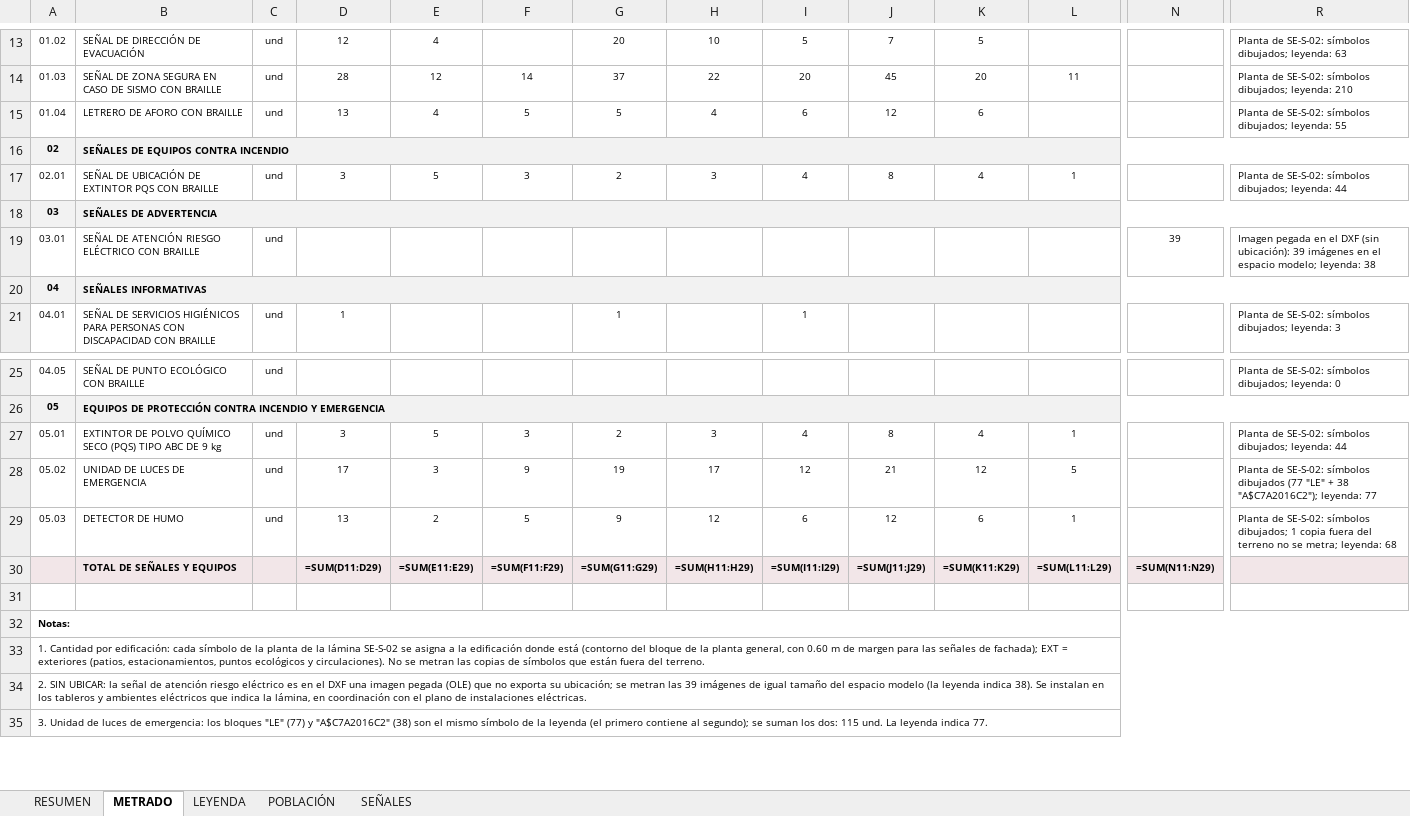
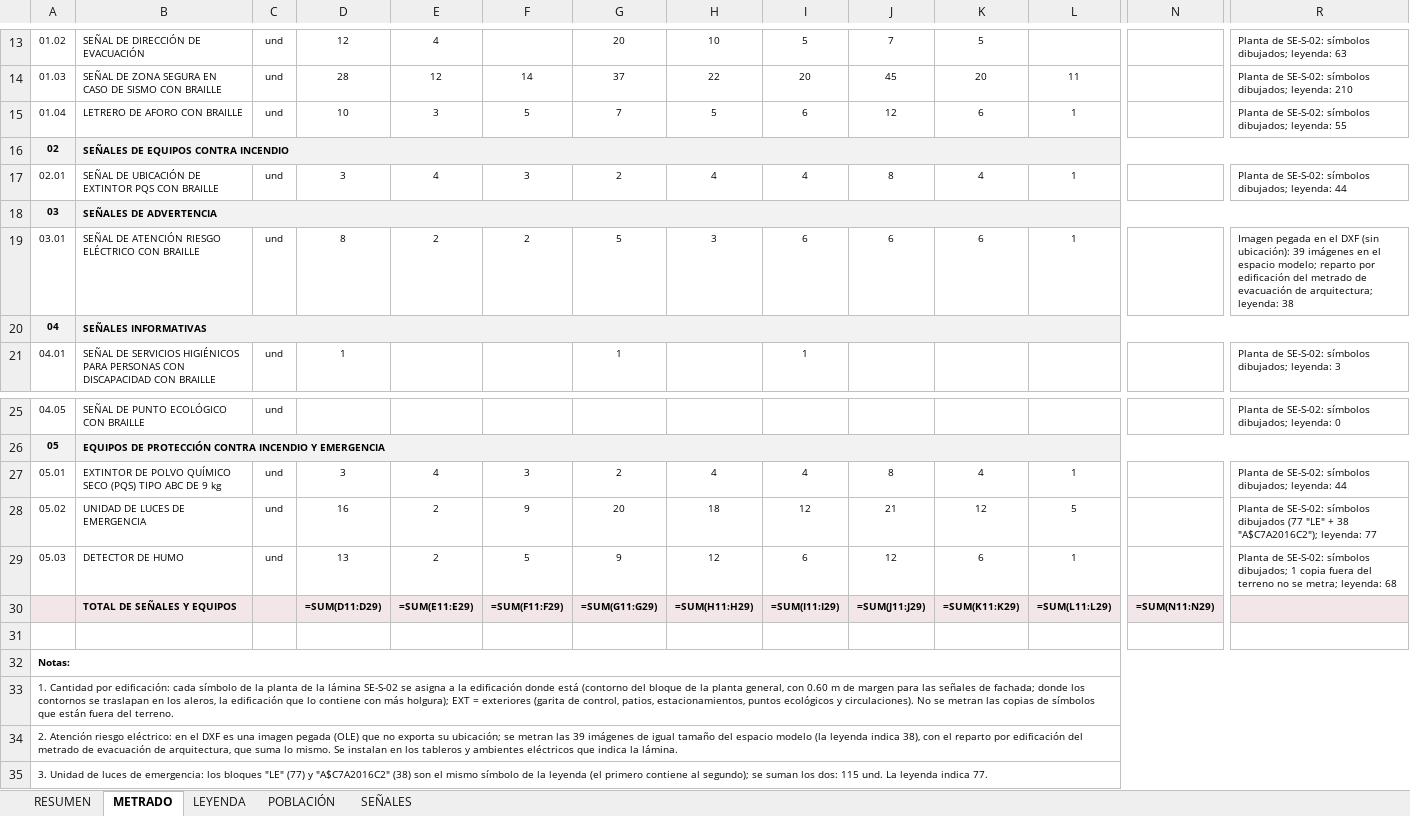
Before and after one commit to josedelcarmenpizarrosuarez10-debug/holaaa, an Excel workbook: entregables/METRADO_SENALIZACION_Y_SEGURIDAD_HOGAR_REFUGIO.xlsx, sheet METRADO, drawn as a sheet; only a part is shown, gaps mark what is left out; values as stored, in another font and other column widths than the file's, no borders; formulas without a stored value are shown as written; the diff names each change by its address in the sheet, - before the commit and + after, or states it on an @@ line.

```diff
--- a/entregables/METRADO_SENALIZACION_Y_SEGURIDAD_HOGAR_REFUGIO.xlsx (sheet METRADO)
+++ b/entregables/METRADO_SENALIZACION_Y_SEGURIDAD_HOGAR_REFUGIO.xlsx (sheet METRADO)
-D15: 13
+D15: 10
-E15: 4
+E15: 3
-G15: 5
+G15: 7
-H15: 4
+H15: 5
-L15: (empty)
+L15: 1
-E17: 5
+E17: 4
-H17: 3
+H17: 4
-D19: (empty)
+D19: 8
-E19: (empty)
+E19: 2
-F19: (empty)
+F19: 2
-G19: (empty)
+G19: 5
-H19: (empty)
+H19: 3
-I19: (empty)
+I19: 6
-J19: (empty)
+J19: 6
-K19: (empty)
+K19: 6
-L19: (empty)
+L19: 1
-N19: 39
+N19: (empty)
-R19: …espacio modelo; leyenda: 38
+R19: …espacio modelo; reparto por edificación del metrado de evacuación de arquitectura; leyenda: 38
-E27: 5
+E27: 4
-H27: 3
+H27: 4
-D28: 17
+D28: 16
-E28: 3
+E28: 2
-G28: 19
+G28: 20
-H28: 17
+H28: 18
-A33: …señales de fachada); EXT = exteriores (patios, estacionamientos, puntos…
+A33: …señales de fachada; donde los contornos se traslapan en los aleros, la edificación que lo contiene con más holgura); EXT = exteriores (garita de control, patios, estacionamientos, puntos…
-A34: 2. SIN UBICAR: la señal de atención riesgo eléctrico es en el DXF una imagen pegada (OLE) que no exporta su ubicación; se metran las 39 imágenes de igual tamaño del espacio modelo (la leyenda indica 38). Se instalan en los tableros y ambientes eléctricos que indica la lámina, en coordinación con el plano de instalaciones eléctricas.
+A34: 2. Atención riesgo eléctrico: en el DXF es una imagen pegada (OLE) que no exporta su ubicación; se metran las 39 imágenes de igual tamaño del espacio modelo (la leyenda indica 38), con el reparto por edificación del metrado de evacuación de arquitectura, que suma lo mismo. Se instalan en los tableros y ambientes eléctricos que indica la lámina.
```
Also changed, not shown: 13 other files.
